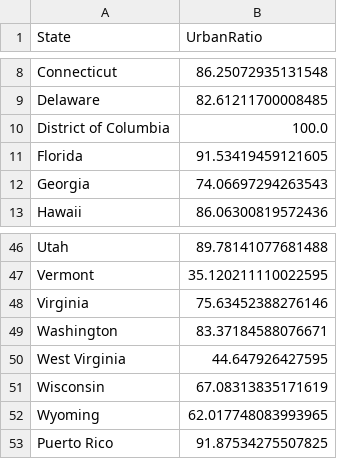
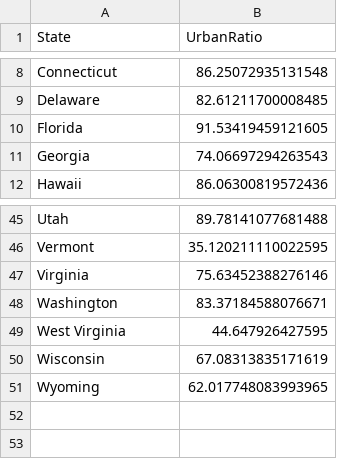
Before and after one commit to Wenhaowenhao7/DSCI510_FinalProject, a CSV file: Data/Processed/cleaned_urban.csv, drawn as a sheet; only a part is shown, gaps mark what is left out.

Commit message:
Update data cleaning script: remove DC/PR, sort by state

```diff
--- a/Data/Processed/cleaned_urban.csv
+++ b/Data/Processed/cleaned_urban.csv
@@ -9,3 +9,2 @@ Connecticut,86.25072935131548
 Delaware,82.61211700008485
-District of Columbia,100.0
 Florida,91.53419459121605
@@ -52,2 +51 @@ Wisconsin,67.08313835171619
 Wyoming,62.017748083993965
-Puerto Rico,91.87534275507825
```
Also changed, not shown: Data/Processed/cleaned_education.csv, Data/Processed/cleaned_vaccination.csv, 3 other files.
